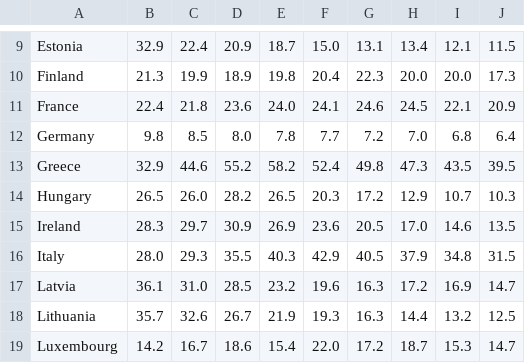
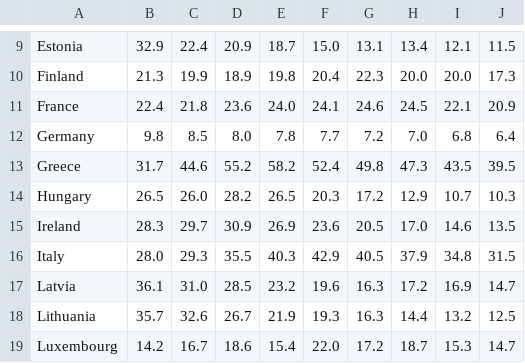
Before and after one commit to Albgoza/DATOS_DESI, a CSV file: datos1.csv, drawn as a sheet; only a part is shown, gaps mark what is left out.

Commit message:
Update datos1.csv

```diff
--- a/datos1.csv
+++ b/datos1.csv
@@ -12,3 +12,3 @@
 "Germany","9.8","8.5","8.0","7.8","7.7","7.2","7.0","6.8","6.4"
-"Greece","32.9","44.6","55.2","58.2","52.4","49.8","47.3","43.5","39.5"
+"Greece","31.7","44.6","55.2","58.2","52.4","49.8","47.3","43.5","39.5"
 "Hungary","26.5","26.0","28.2","26.5","20.3","17.2","12.9","10.7","10.3"
```
